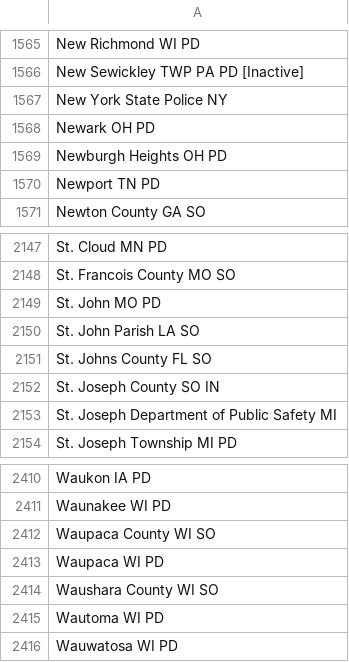
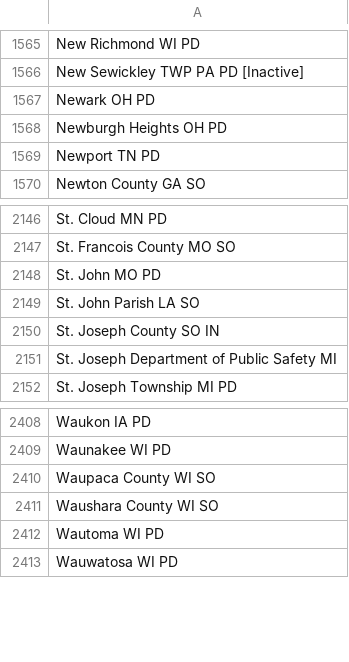
Before and after one commit to Cantica-Systems/flock-transparency, a CSV file: kalamazoo/data/portage-city-pd/sharing_outbound.csv, drawn as a sheet; only a part is shown, gaps mark what is left out.

```diff
--- a/kalamazoo/data/portage-city-pd/sharing_outbound.csv
+++ b/kalamazoo/data/portage-city-pd/sharing_outbound.csv
@@ -1566,3 +1566,2 @@ New Richmond WI PD
 New Sewickley TWP PA PD [Inactive]
-New York State Police NY
 Newark OH PD
@@ -2150,3 +2149,2 @@ St. John MO PD
 St. John Parish LA SO
-St. Johns County FL SO
 St. Joseph County SO IN
@@ -2412,3 +2410,2 @@ Waunakee WI PD
 Waupaca County WI SO
-Waupaca WI PD
 Waushara County WI SO
```
Also changed, not shown: kalamazoo/data/kalamazoo-city-pd/2026-09.csv, kalamazoo/data/kalamazoo-city-pd/stats.csv, 7 other files.
